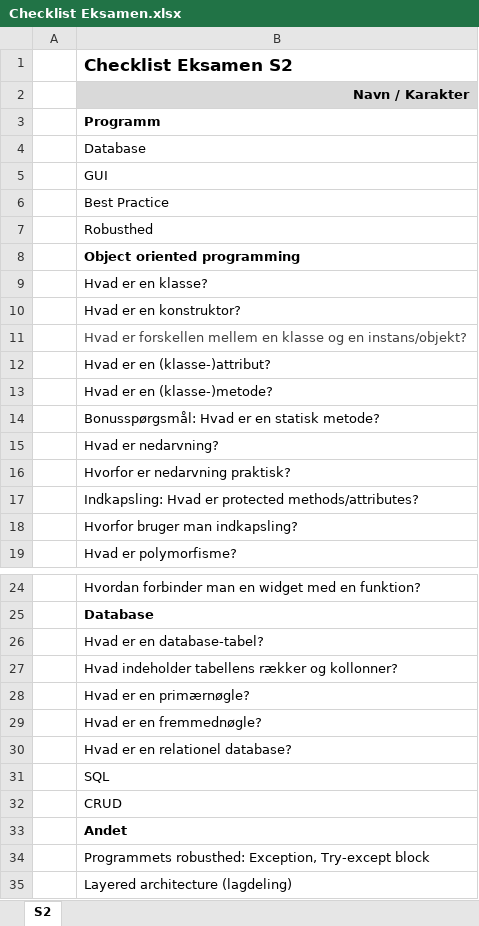
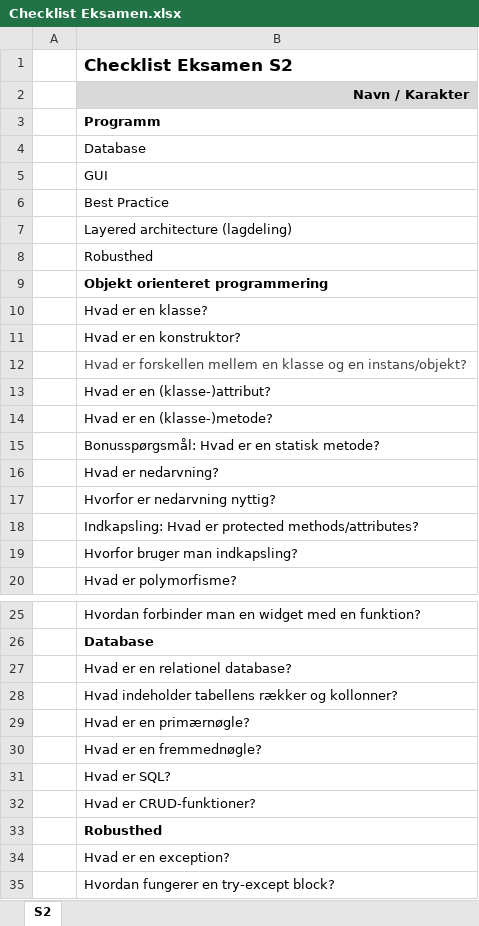
Before and after one commit to lichtgestalter/AspIT_Python, an Excel workbook: misc/mål/Checklist Eksamen.xlsx, sheet S2, drawn as a sheet; only a part is shown, gaps mark what is left out; values as stored, in another font and other column widths than the file's, no borders; addresses are those after the commit; the diff names each change by its address in the sheet, - before the commit and + after, or states it on an @@ line.

Commit message:
Checklist Eksamen.xlsx

```diff
--- a/misc/mål/Checklist Eksamen.xlsx (sheet S2)
+++ b/misc/mål/Checklist Eksamen.xlsx (sheet S2)
@@ row 35 moved to row 7: Layered architecture (lagdeling) @@
-B9: Object oriented programming
+B9: Objekt orienteret programmering
-B17: Hvorfor er nedarvning praktisk?
+B17: Hvorfor er nedarvning nyttig?
-B27: Hvad er en database-tabel?
+B27: Hvad er en relationel database?
-B31: Hvad er en relationel database?
+B31: Hvad er SQL?
-B32: SQL
+B32: Hvad er CRUD-funktioner?
-B33: CRUD
+B33: Robusthed
-B33 bold: off
+B33 bold: on
-B34: Andet
+B34: Hvad er en exception?
-B34 bold: on
+B34 bold: off
-B35: Programmets robusthed: Exception, Try-except block
+B35: Hvordan fungerer en try-except block?
```
Also changed, not shown: 1 other file.
